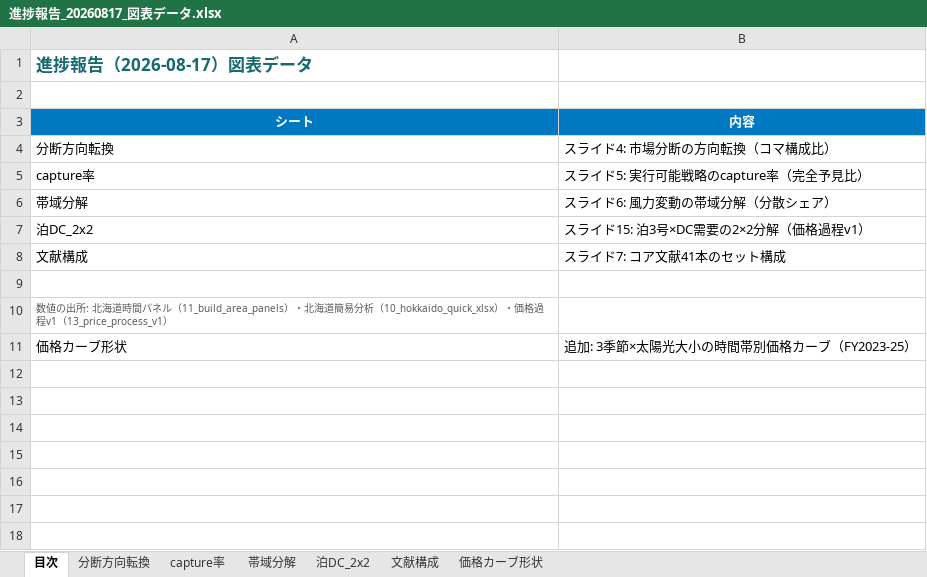
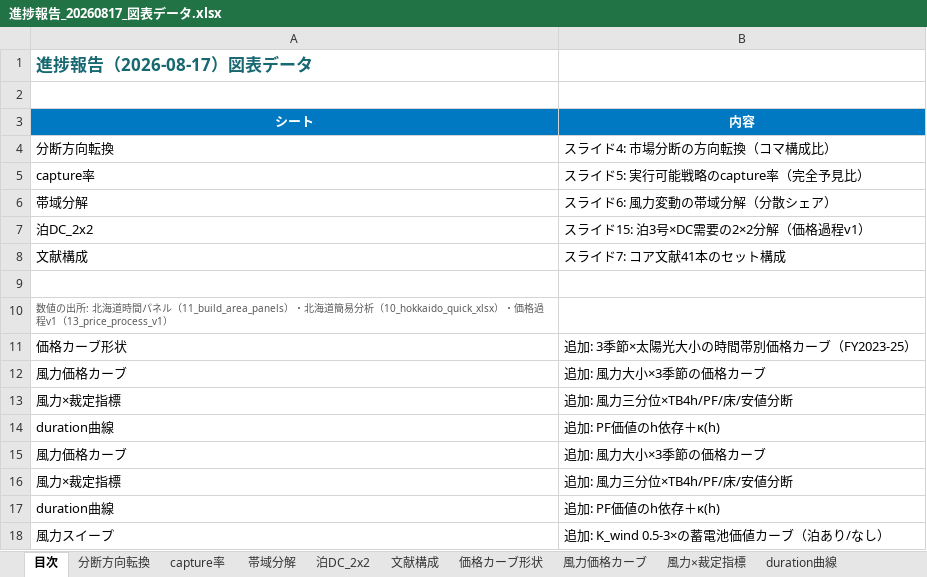
Before and after one commit to dikbb69/work, an Excel workbook: thesis/slides/進捗報告_20260817_図表データ.xlsx, sheet 目次, drawn as a sheet; values as stored, in another font and other column widths than the file's, no borders; the diff names each change by its address in the sheet, - before the commit and + after, or states it on an @@ line.

```diff
--- a/thesis/slides/進捗報告_20260817_図表データ.xlsx (sheet 目次)
+++ b/thesis/slides/進捗報告_20260817_図表データ.xlsx (sheet 目次)
+sheet tab: 風力価格カーブ
+sheet tab: 風力×裁定指標
+sheet tab: duration曲線
+row 12: 風力価格カーブ | 追加: 風力大小×3季節の価格カーブ
+row 13: 風力×裁定指標 | 追加: 風力三分位×TB4h/PF/床/安値分断
+row 14: duration曲線 | 追加: PF価値のh依存＋κ(h)
+row 15: 風力価格カーブ | 追加: 風力大小×3季節の価格カーブ
+row 16: 風力×裁定指標 | 追加: 風力三分位×TB4h/PF/床/安値分断
+row 17: duration曲線 | 追加: PF価値のh依存＋κ(h)
+row 18: 風力スイープ | 追加: K_wind 0.5-3×の蓄電池価値カーブ（泊あり/なし）
```
Also changed, not shown: other sheet tabs, charts or pictures, 8 other files.
